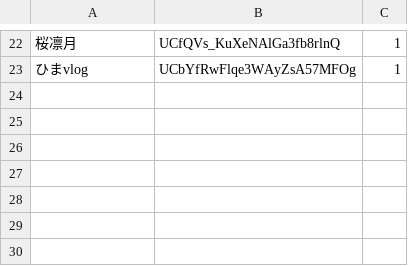
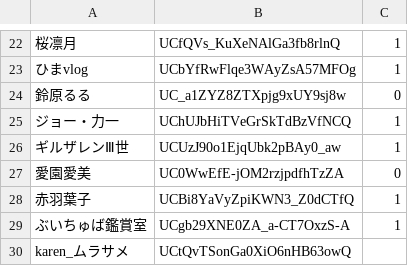
Before and after one commit to aods1004/my-dict, a TSV file: data/list_nijisanji_ch.tsv, drawn as a sheet; only a part is shown, gaps mark what is left out; the diff names each change by its address in the sheet, - before the commit and + after, or states it on an @@ line.

```diff
--- a/data/list_nijisanji_ch.tsv
+++ b/data/list_nijisanji_ch.tsv
+row 24: 鈴原るる | UC_a1ZYZ8ZTXpjg9xUY9sj8w | 0
+row 25: ジョー・力一 | UChUJbHiTVeGrSkTdBzVfNCQ | 1
+row 26: ギルザレンⅢ世 | UCUzJ90o1EjqUbk2pBAy0_aw | 1
+row 27: 愛園愛美 | UC0WwEfE-jOM2rzjpdfhTzZA | 0
+row 28: 赤羽葉子 | UCBi8YaVyZpiKWN3_Z0dCTfQ | 1
+row 29: ぶいちゅば鑑賞室 | UCgb29XNE0ZA_a-CT7OxzS-A | 1
+row 30: karen_ムラサメ | UCtQvTSonGa0XiO6nHB63owQ
```
Also changed, not shown: data/exclude_url.tsv, data/hatebu_noun_list.tsv, 12 other files.
